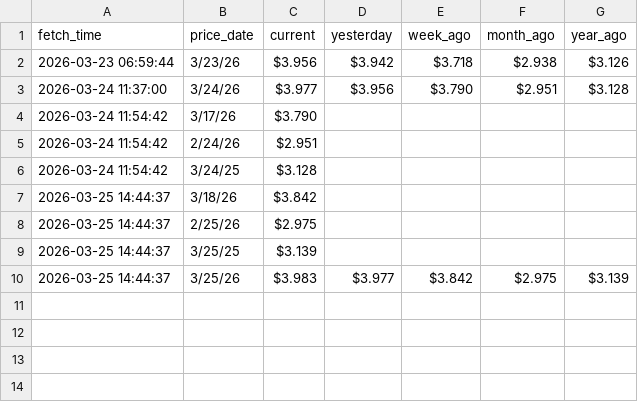
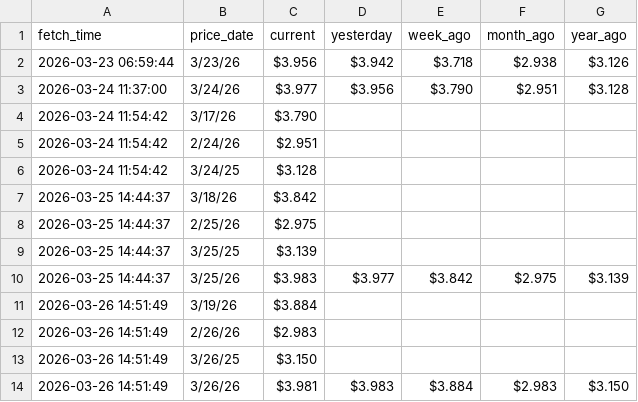
Before and after one commit to GILLIONAIREZ/gas-tracker, a CSV file: data/gas_data.csv, drawn as a sheet; the diff names each change by its address in the sheet, - before the commit and + after, or states it on an @@ line.

```diff
--- a/data/gas_data.csv
+++ b/data/gas_data.csv
+row 11: 2026-03-26 14:51:49 | 3/19/26 | $3.884
+row 12: 2026-03-26 14:51:49 | 2/26/26 | $2.983
+row 13: 2026-03-26 14:51:49 | 3/26/25 | $3.150
+row 14: 2026-03-26 14:51:49 | 3/26/26 | $3.981 | $3.983 | $3.884 | $2.983 | $3.150
```
Also changed, not shown: 1 other file.
